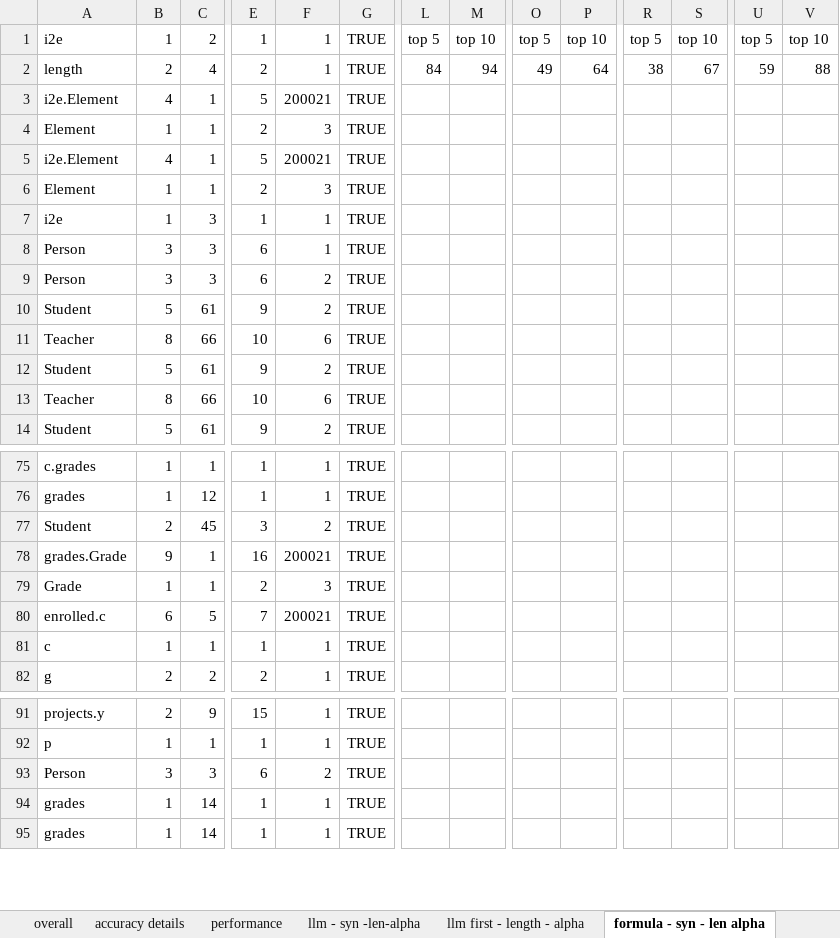
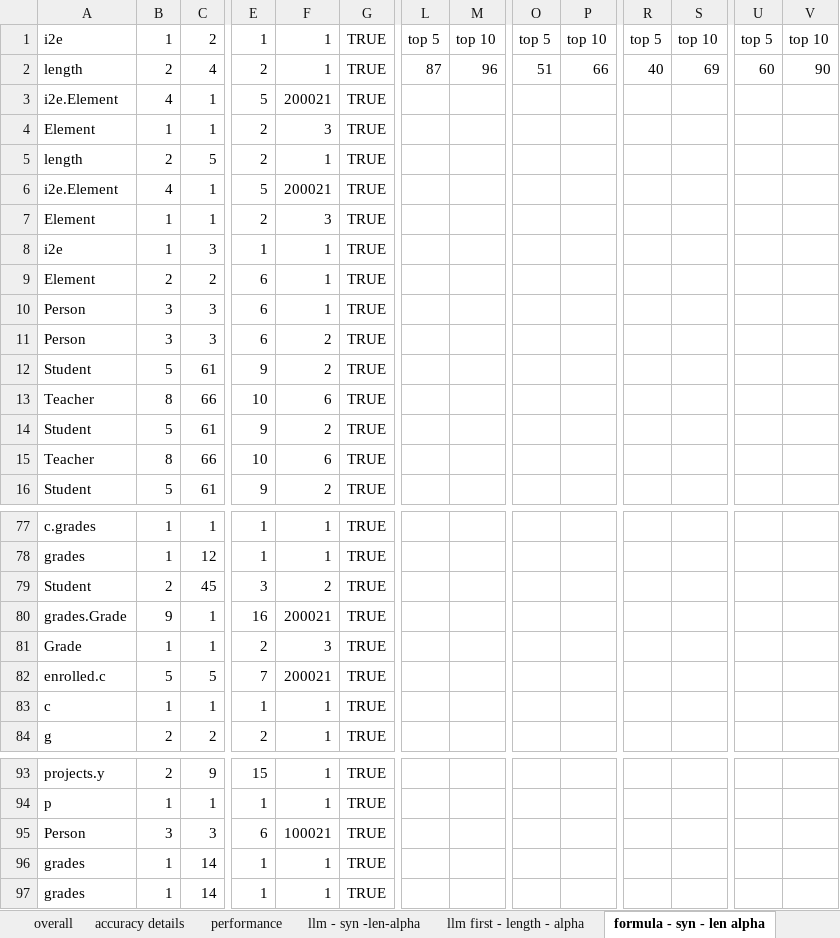
Before and after one commit to Allisonius/FormulaCompletionSuggestions-Alloy, an Excel workbook: TemplateRankings/Rankings/results/Rankings - llm.xlsx, sheet formula - syn - len alpha, drawn as a sheet; only a part is shown, gaps mark what is left out; values as stored, in another font and other column widths than the file's, no borders; addresses are those after the commit; rows hold the shown columns only; the diff names each change by its address in the sheet, - before the commit and + after, or states it on an @@ line.

```diff
--- a/TemplateRankings/Rankings/results/Rankings - llm.xlsx (sheet formula - syn - len alpha)
+++ b/TemplateRankings/Rankings/results/Rankings - llm.xlsx (sheet formula - syn - len alpha)
-L2: 84
+L2: 87
-M2: 94
+M2: 96
-O2: 49
+O2: 51
-P2: 64
+P2: 66
-R2: 38
+R2: 40
-S2: 67
+S2: 69
-U2: 59
+U2: 60
-V2: 88
+V2: 90
+row 5: length | 2 | 5 | 2 | 1 | TRUE
+row 9: Element | 2 | 2 | 6 | 1 | TRUE
-B82: 6
+B82: 5
-F95: 2
+F95: 100021
```
Also changed, not shown: sheet overall, sheet formula - first - len - alpha, sheet accuracy details, sheet llm - syn -len-alpha, sheet llm first - length - alpha, 18 other files.
